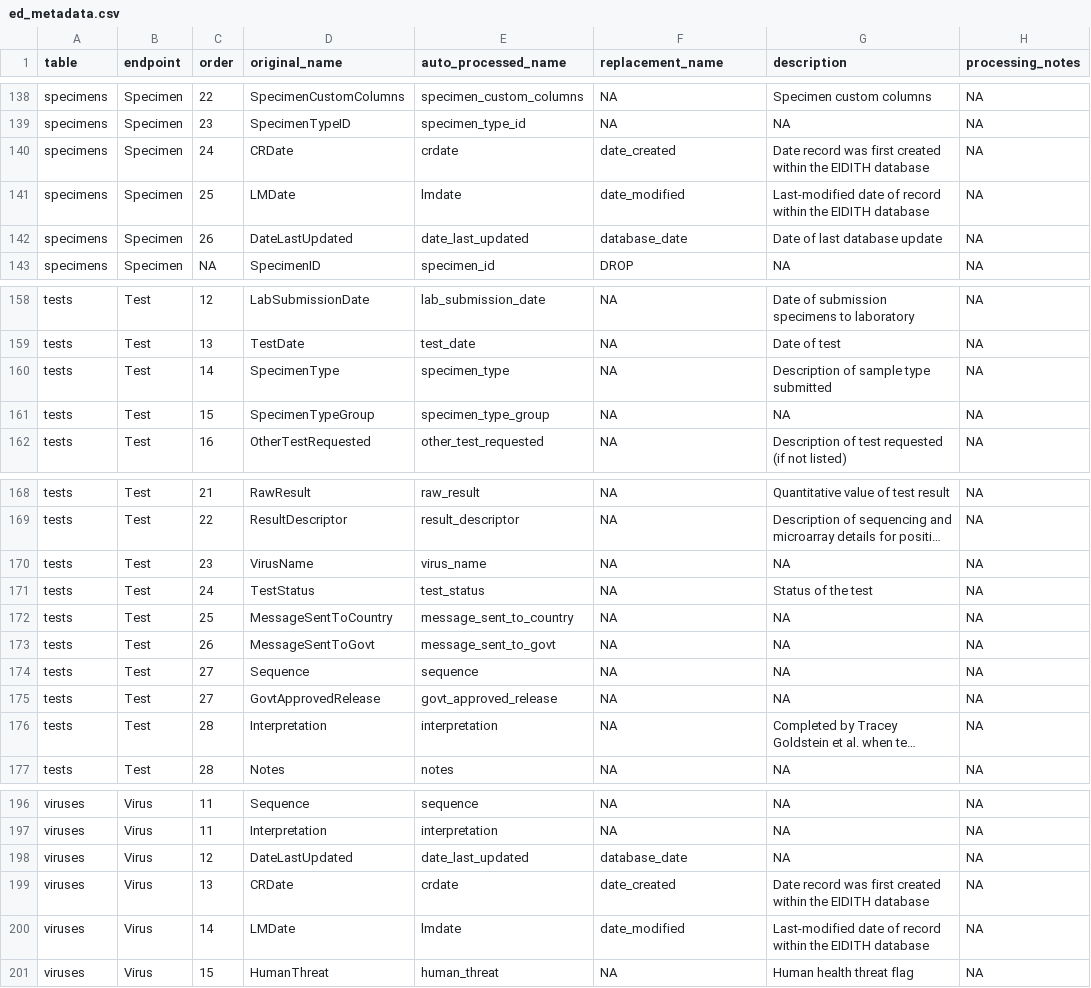
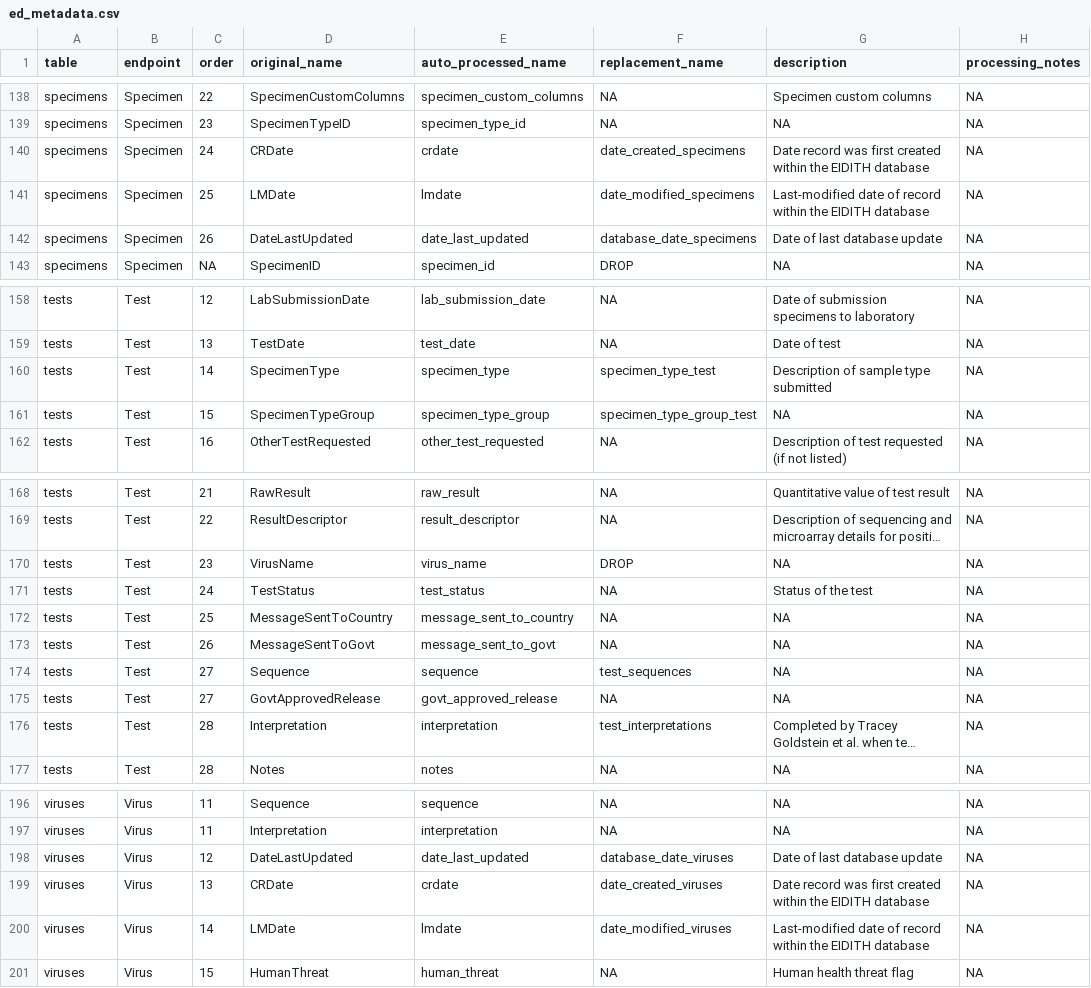
Before and after one commit to ecohealthalliance/eidith, a CSV file: data-raw/ed_metadata.csv, drawn as a sheet; only a part is shown, gaps mark what is left out; long unchanged cells end in …; the diff covers the shown part only; the diff names each change by its address in the sheet, - before the commit and + after, or states it on an @@ line.

Commit message:
identical table names fixed

```diff
--- a/data-raw/ed_metadata.csv
+++ b/data-raw/ed_metadata.csv
-F140 (replacement_name): date_created
+F140 (replacement_name): date_created_specimens
-F141 (replacement_name): date_modified
+F141 (replacement_name): date_modified_specimens
-F142 (replacement_name): database_date
+F142 (replacement_name): database_date_specimens
-F160 (replacement_name): NA
+F160 (replacement_name): specimen_type_test
-F161 (replacement_name): NA
+F161 (replacement_name): specimen_type_group_test
-F170 (replacement_name): NA
+F170 (replacement_name): DROP
-F174 (replacement_name): NA
+F174 (replacement_name): test_sequences
-F176 (replacement_name): NA
+F176 (replacement_name): test_interpretations
-F198 (replacement_name): database_date
+F198 (replacement_name): database_date_viruses
-G198 (description): NA
+G198 (description): Date of last database update
-F199 (replacement_name): date_created
+F199 (replacement_name): date_created_viruses
-F200 (replacement_name): date_modified
+F200 (replacement_name): date_modified_viruses
```
Also changed, not shown: 14 edited cells elsewhere in this file, 1 other file.
